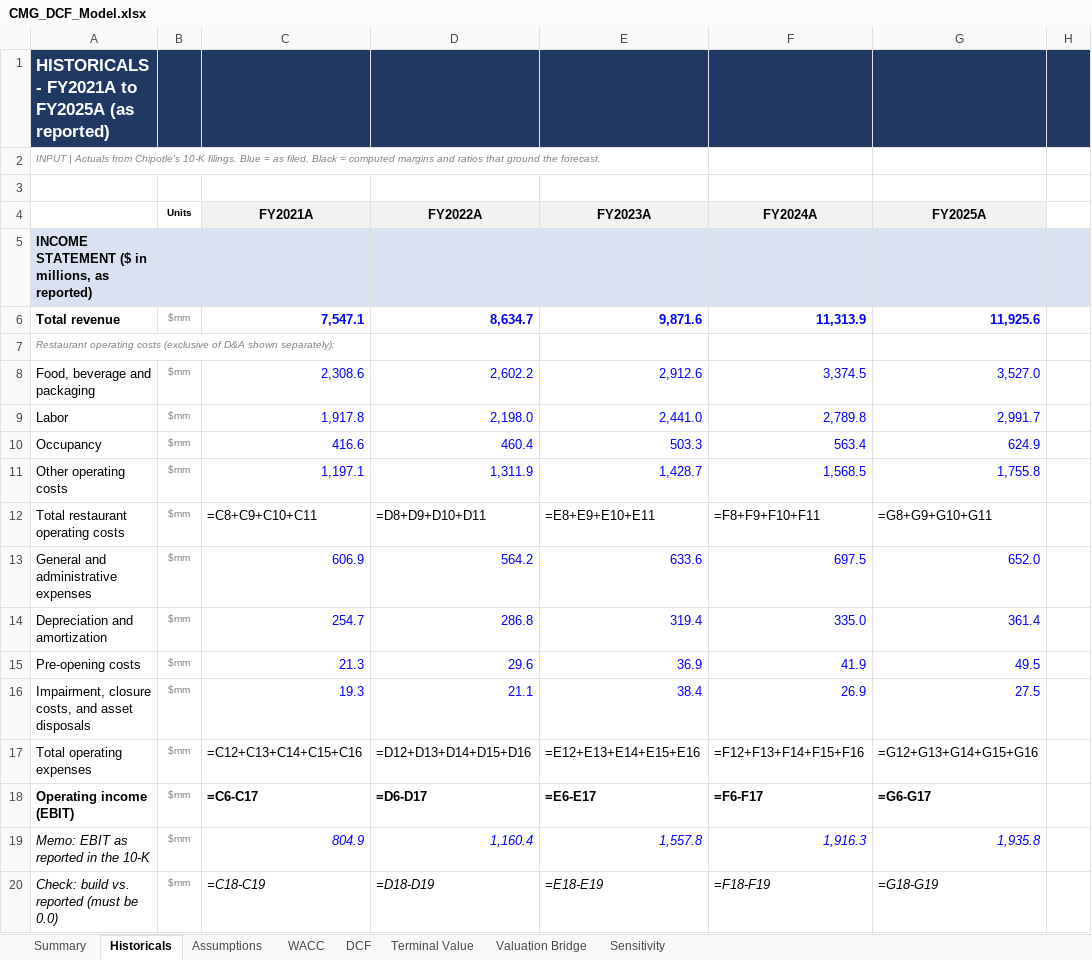
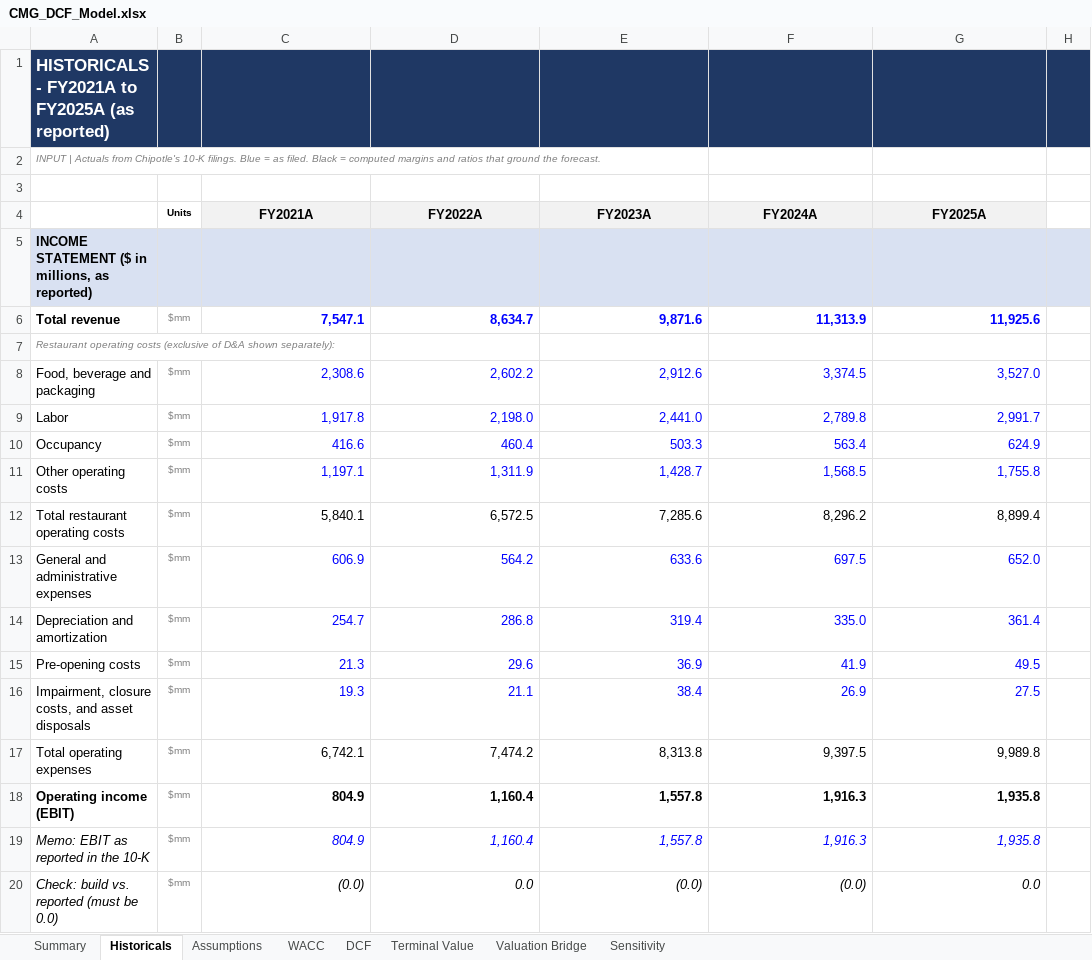
Before and after one commit to pragyan-varma/cmg-dcf-valuation, an Excel workbook: output/CMG_DCF_Model.xlsx, sheet Historicals, drawn as a sheet; only a part is shown; values as stored, in another font and other column widths than the file's, no borders; formulas without a stored value are shown as written; the diff covers the shown part only; the diff names each change by its address in the sheet, - before the commit and + after, or states it on an @@ line.

```diff
--- a/output/CMG_DCF_Model.xlsx (sheet Historicals)
+++ b/output/CMG_DCF_Model.xlsx (sheet Historicals)
-C12 (FY2021A): =C8+C9+C10+C11
+C12 (FY2021A): 5,840.1
-D12 (FY2022A): =D8+D9+D10+D11
+D12 (FY2022A): 6,572.5
-E12 (FY2023A): =E8+E9+E10+E11
+E12 (FY2023A): 7,285.6
-F12 (FY2024A): =F8+F9+F10+F11
+F12 (FY2024A): 8,296.2
-G12 (FY2025A): =G8+G9+G10+G11
+G12 (FY2025A): 8,899.4
-C17 (FY2021A): =C12+C13+C14+C15+C16
+C17 (FY2021A): 6,742.1
-D17 (FY2022A): =D12+D13+D14+D15+D16
+D17 (FY2022A): 7,474.2
-E17 (FY2023A): =E12+E13+E14+E15+E16
+E17 (FY2023A): 8,313.8
-F17 (FY2024A): =F12+F13+F14+F15+F16
+F17 (FY2024A): 9,397.5
-G17 (FY2025A): =G12+G13+G14+G15+G16
+G17 (FY2025A): 9,989.8
-C18 (FY2021A): =C6-C17
+C18 (FY2021A): 804.9
-D18 (FY2022A): =D6-D17
+D18 (FY2022A): 1,160.4
-E18 (FY2023A): =E6-E17
+E18 (FY2023A): 1,557.8
-F18 (FY2024A): =F6-F17
+F18 (FY2024A): 1,916.3
-G18 (FY2025A): =G6-G17
+G18 (FY2025A): 1,935.8
-C20 (FY2021A): =C18-C19
+C20 (FY2021A): (0.0)
-D20 (FY2022A): =D18-D19
+D20 (FY2022A): 0.0
-E20 (FY2023A): =E18-E19
+E20 (FY2023A): (0.0)
-F20 (FY2024A): =F18-F19
+F20 (FY2024A): (0.0)
-G20 (FY2025A): =G18-G19
+G20 (FY2025A): 0.0
```
Also changed, not shown: 13 added rows, 13 removed rows and 76 edited cells elsewhere in this sheet, sheet Sensitivity, sheet DCF, sheet Assumptions, sheet Terminal Value, sheet Summary, sheet Valuation Bridge, 1 more sheet, 3 other files.
